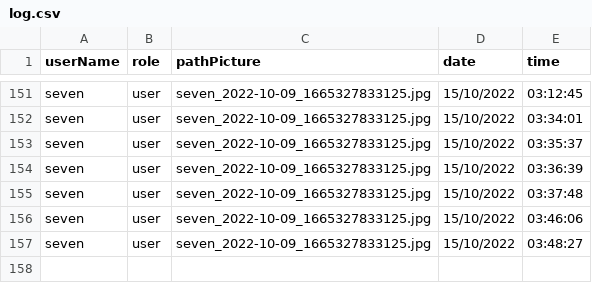
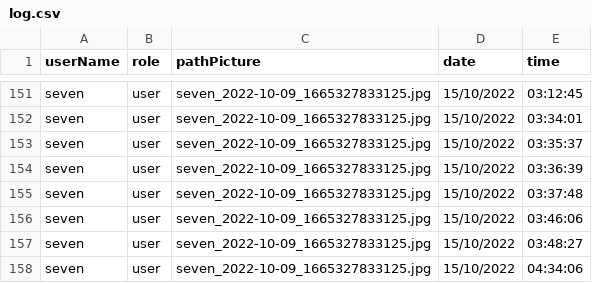
Before and after one commit to Ratchaphon1412/Student-Complaints, a CSV file: database/log.csv, drawn as a sheet; only a part is shown, gaps mark what is left out.

Commit message:
log

```diff
--- a/database/log.csv
+++ b/database/log.csv
@@ -157 +157,2 @@ seven,user,"seven_2022-10-09_1665327833125.jpg",15/10/2022,03:46:06
 seven,user,"seven_2022-10-09_1665327833125.jpg",15/10/2022,03:48:27
+seven,user,"seven_2022-10-09_1665327833125.jpg",15/10/2022,04:34:06
```
